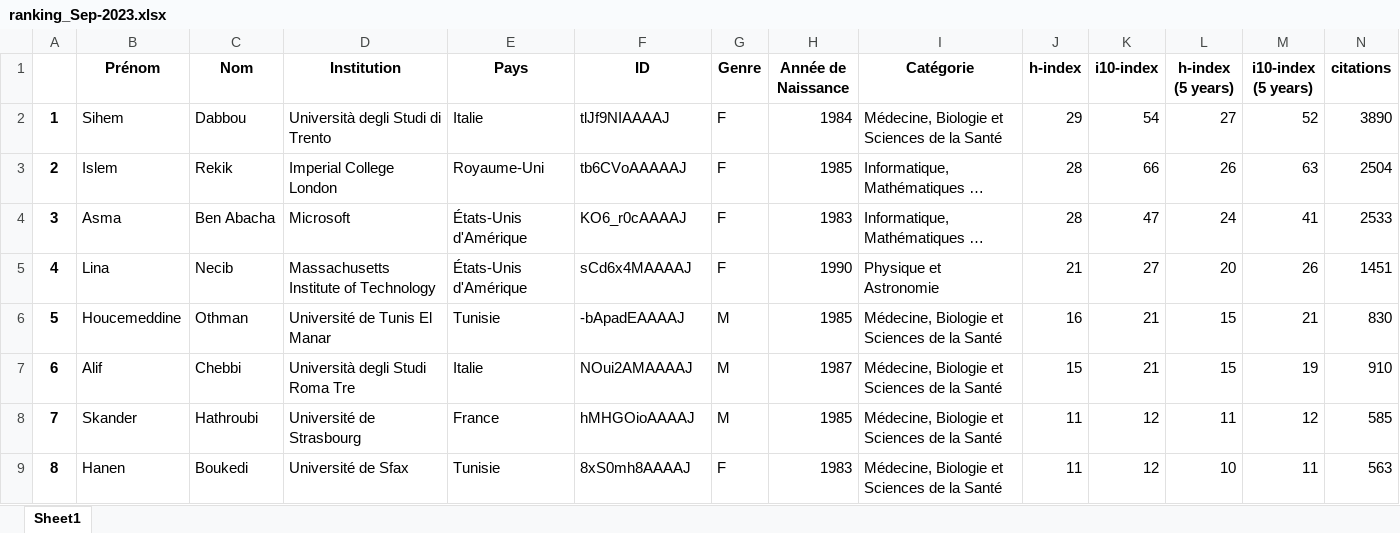
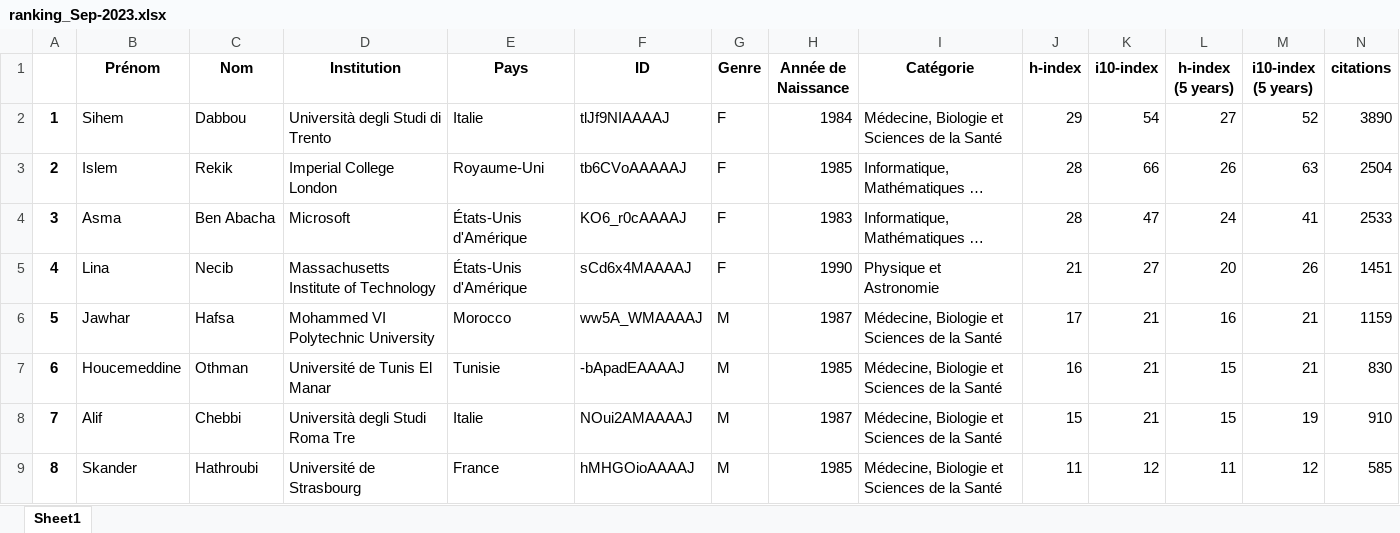
Before and after one commit to csisc/YoungSci, an Excel workbook: ranking_Sep-2023.xlsx, sheet Sheet1, drawn as a sheet; only a part is shown; the shorter side is filled out with more unchanged rows; long unchanged cells end in …; values as stored, in another font and other column widths than the file's, no borders; addresses are those after the commit; rows hold the shown columns only; the diff names each change by its address in the sheet, - before the commit and + after, or states it on an @@ line.

```diff
--- a/ranking_Sep-2023.xlsx (sheet Sheet1)
+++ b/ranking_Sep-2023.xlsx (sheet Sheet1)
+row 6: 5 | Jawhar | Hafsa | Mohammed VI Polytechnic University | Morocco | ww5A_WMAAAAJ | M | 1987 | Médecine, Biologie et Sciences de la Santé | 17 | 21 | 16 | 21 | 1159
@@ column A renumbered from row 7 down @@
```
Also changed, not shown: list.xlsx.
